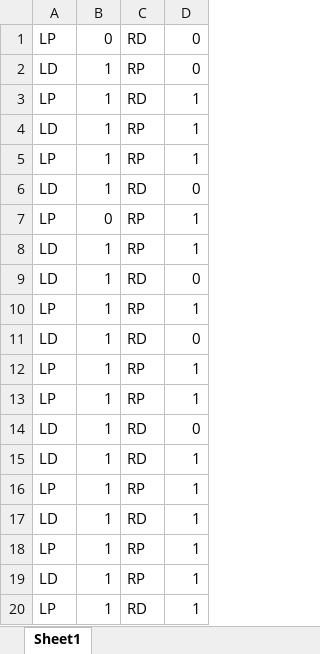
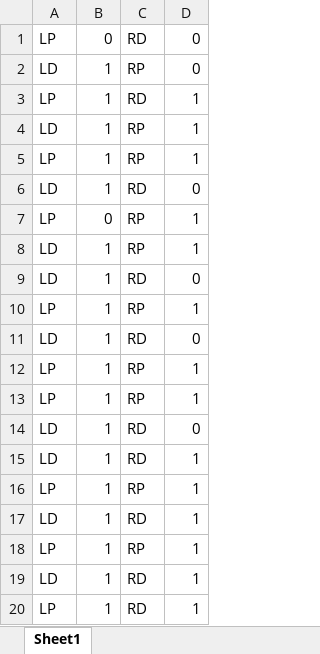
Before and after one commit to uw-theo/EmgDance, an Excel workbook: Assets/UserProfiles/20241119_Subject2_RR_Calibration.xlsx, sheet Sheet1, drawn as a sheet; values as stored, in another font and other column widths than the file's, no borders; the diff names each change by its address in the sheet, - before the commit and + after, or states it on an @@ line.

Commit message:
accidental typo

```diff
--- a/Assets/UserProfiles/20241119_Subject2_RR_Calibration.xlsx (sheet Sheet1)
+++ b/Assets/UserProfiles/20241119_Subject2_RR_Calibration.xlsx (sheet Sheet1)
-C19: RP
+C19: RD
```
